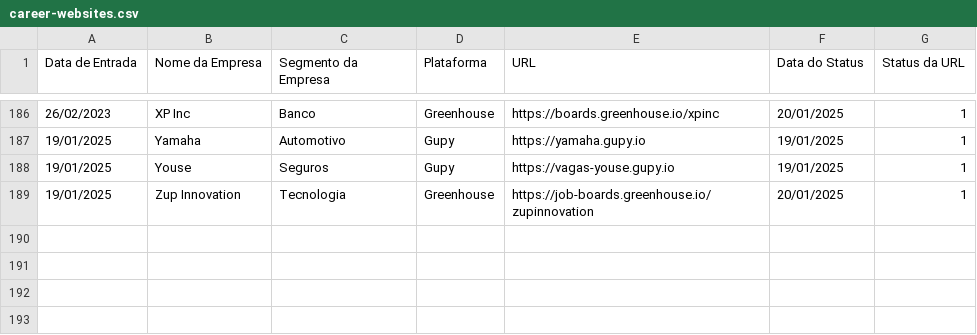
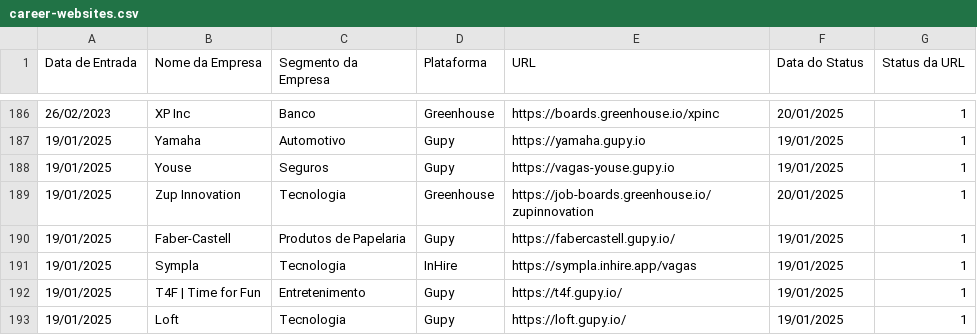
Before and after one commit to eualannascimento/lista-trabalhe-conosco, a CSV file: src/csv/career-websites.csv, drawn as a sheet; only a part is shown, gaps mark what is left out; the diff names each change by its address in the sheet, - before the commit and + after, or states it on an @@ line.

Commit message:
Update career-websites.csv

```diff
--- a/src/csv/career-websites.csv
+++ b/src/csv/career-websites.csv
+row 190: 19/01/2025 | Faber-Castell | Produtos de Papelaria | Gupy | https://fabercastell.gupy.io/ | 19/01/2025 | 1
+row 191: 19/01/2025 | Sympla | Tecnologia | InHire | https://sympla.inhire.app/vagas | 19/01/2025 | 1
+row 192: 19/01/2025 | T4F | Time for Fun | Entretenimento | Gupy | https://t4f.gupy.io/ | 19/01/2025 | 1
+row 193: 19/01/2025 | Loft | Tecnologia | Gupy | https://loft.gupy.io/ | 19/01/2025 | 1
```
